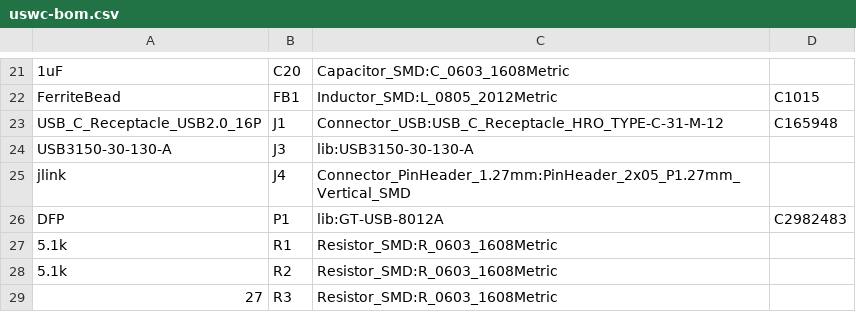
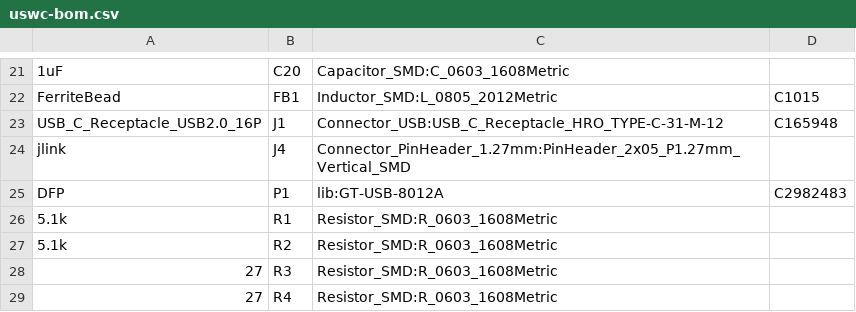
Before and after one commit to crides/uswc, a CSV file: fab/uswc-bom.csv, drawn as a sheet; only a part is shown, gaps mark what is left out; the shorter side is filled out with more unchanged rows; removed rows and columns are numbered as before the commit, all else as after; the diff covers the shown part only; the diff names each change by its address in the sheet, - before the commit and + after, or states it on an @@ line.

```diff
--- a/fab/uswc-bom.csv
+++ b/fab/uswc-bom.csv
-row 24: USB3150-30-130-A | J3 | lib:USB3150-30-130-A
```
Also changed, not shown: 6 added rows, 12 removed rows and 10 edited cells elsewhere in this file, fab/uswc-pos-all.csv, 5 other files.
